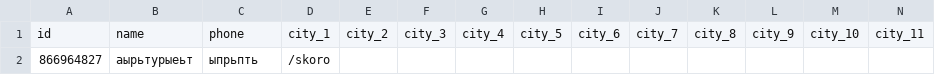
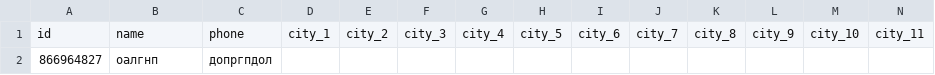
Before and after one commit to muzredmaksimov-dot/MIR_GAME, a CSV file: mir_game_results.csv, drawn as a sheet; only a part is shown; removed rows and columns are numbered as before the commit, all else as after; rows hold the shown columns only; the diff names each change by its address in the sheet, - before the commit and + after, or states it on an @@ line.

Commit message:
update results

```diff
--- a/mir_game_results.csv
+++ b/mir_game_results.csv
-row 2: 866964827 | аырьтурыеьт | ыпрьпть | /skoro
+row 2: 866964827 | оалгнп | допргпдол
```
